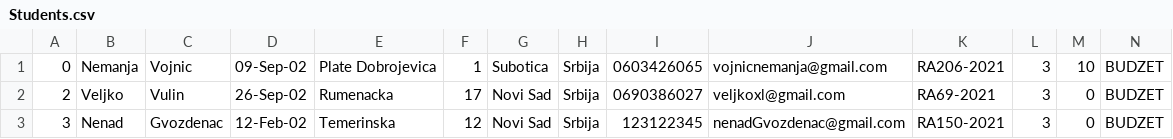
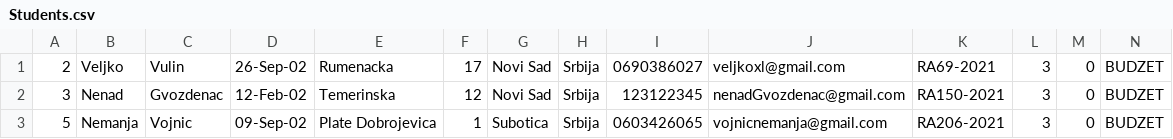
Before and after one commit to VeljkoW/Student-Service, a CSV file: CLI/Data/Students.csv, drawn as a sheet; removed rows and columns are numbered as before the commit, all else as after; the diff names each change by its address in the sheet, - before the commit and + after, or states it on an @@ line.

Commit message:
Fully implemented Editing Students and adding New students, updated the status bar to be different for each tab

```diff
--- a/CLI/Data/Students.csv
+++ b/CLI/Data/Students.csv
-row 1: 0 | Nemanja | Vojnic | 09-Sep-02 | Plate Dobrojevica | 1 | Subotica | Srbija | 0603426065 | vojnicnemanja@gmail.com | RA206-2021 | 3 | 10 | BUDZET
+row 3: 5 | Nemanja | Vojnic | 09-Sep-02 | Plate Dobrojevica | 1 | Subotica | Srbija | 0603426065 | vojnicnemanja@gmail.com | RA206-2021 | 3 | 0 | BUDZET
```
Also changed, not shown: 13 other files.
